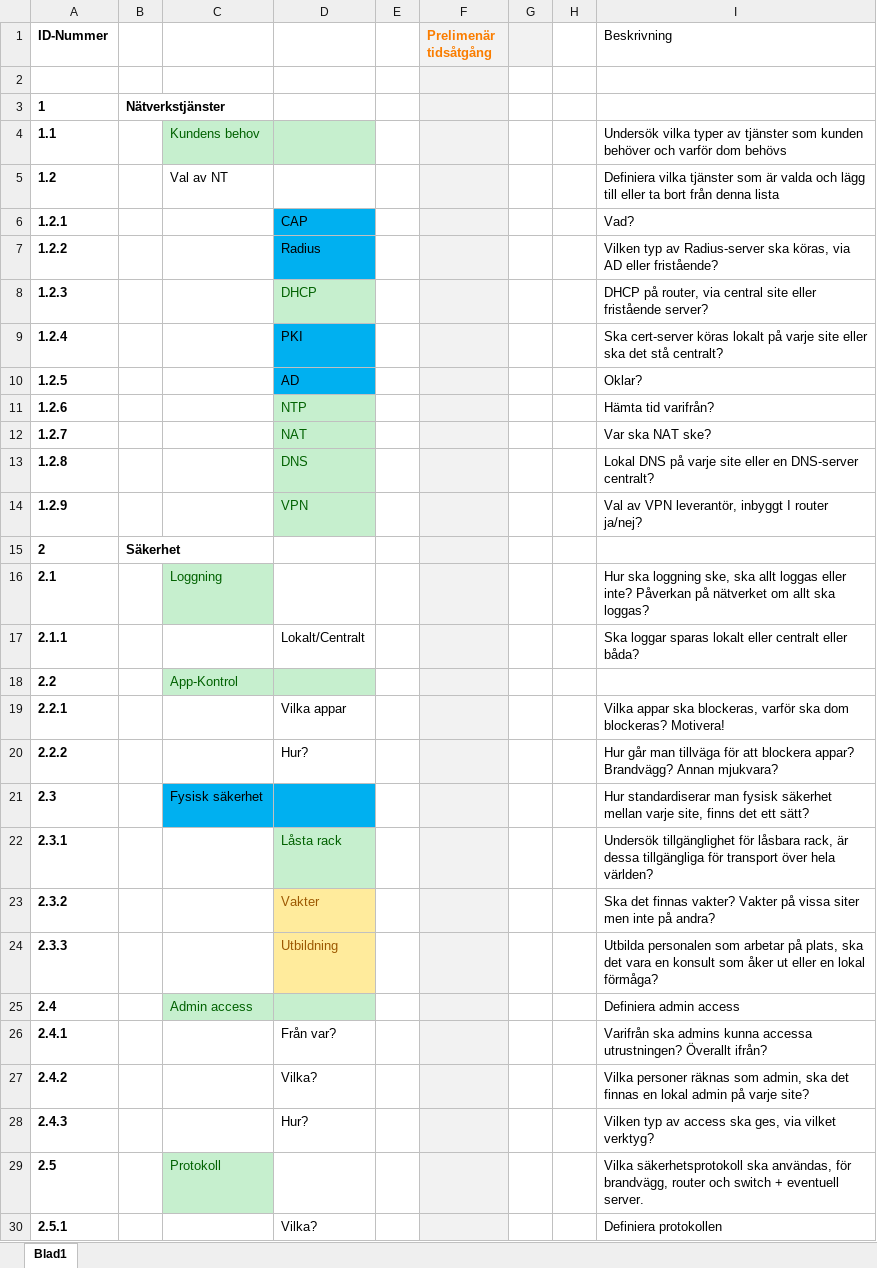
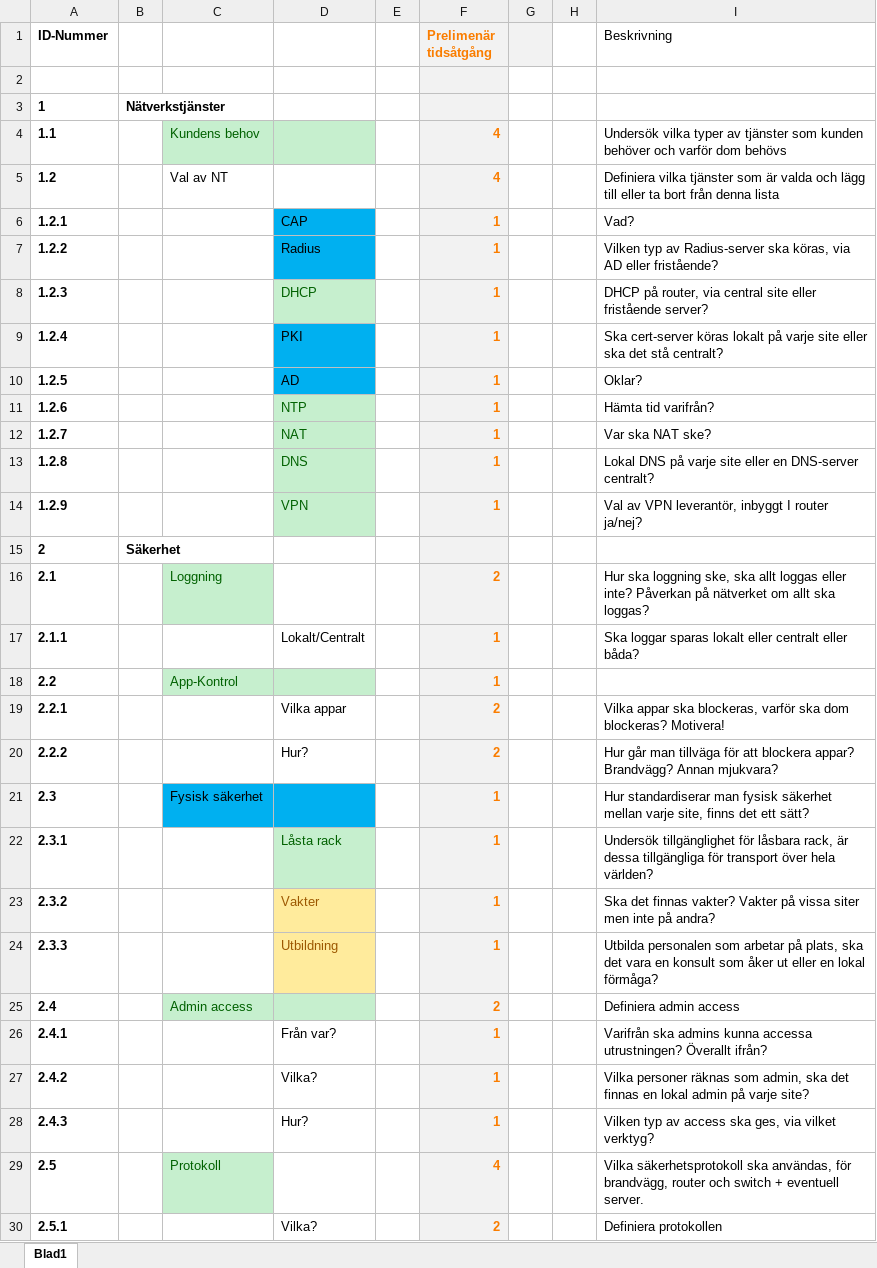
Before and after one commit to anhility/DVA227, an Excel workbook: Bolaget/Temp/WBS v.1.xlsx, sheet Blad1, drawn as a sheet; only a part is shown; values as stored, in another font and other column widths than the file's, no borders; the diff covers the shown part only; the diff names each change by its address in the sheet, - before the commit and + after, or states it on an @@ line.

Commit message:
uppdaterat WBS med prelimenär tidsåtgång

```diff
--- a/Bolaget/Temp/WBS v.1.xlsx (sheet Blad1)
+++ b/Bolaget/Temp/WBS v.1.xlsx (sheet Blad1)
-F4:F5 (Prelimenär tidsåtgång): (empty)
+F4:F5 (Prelimenär tidsåtgång): 4
-F6:F14 (Prelimenär tidsåtgång): (empty)
+F6:F14 (Prelimenär tidsåtgång): 1
-F16 (Prelimenär tidsåtgång): (empty)
+F16 (Prelimenär tidsåtgång): 2
-F17:F18 (Prelimenär tidsåtgång): (empty)
+F17:F18 (Prelimenär tidsåtgång): 1
-F19:F20 (Prelimenär tidsåtgång): (empty)
+F19:F20 (Prelimenär tidsåtgång): 2
-F21:F24 (Prelimenär tidsåtgång): (empty)
+F21:F24 (Prelimenär tidsåtgång): 1
-F25 (Prelimenär tidsåtgång): (empty)
+F25 (Prelimenär tidsåtgång): 2
-F26:F28 (Prelimenär tidsåtgång): (empty)
+F26:F28 (Prelimenär tidsåtgång): 1
-F29 (Prelimenär tidsåtgång): (empty)
+F29 (Prelimenär tidsåtgång): 4
-F30 (Prelimenär tidsåtgång): (empty)
+F30 (Prelimenär tidsåtgång): 2
```
Also changed, not shown: 1 added row and 95 edited cells elsewhere in this sheet.
